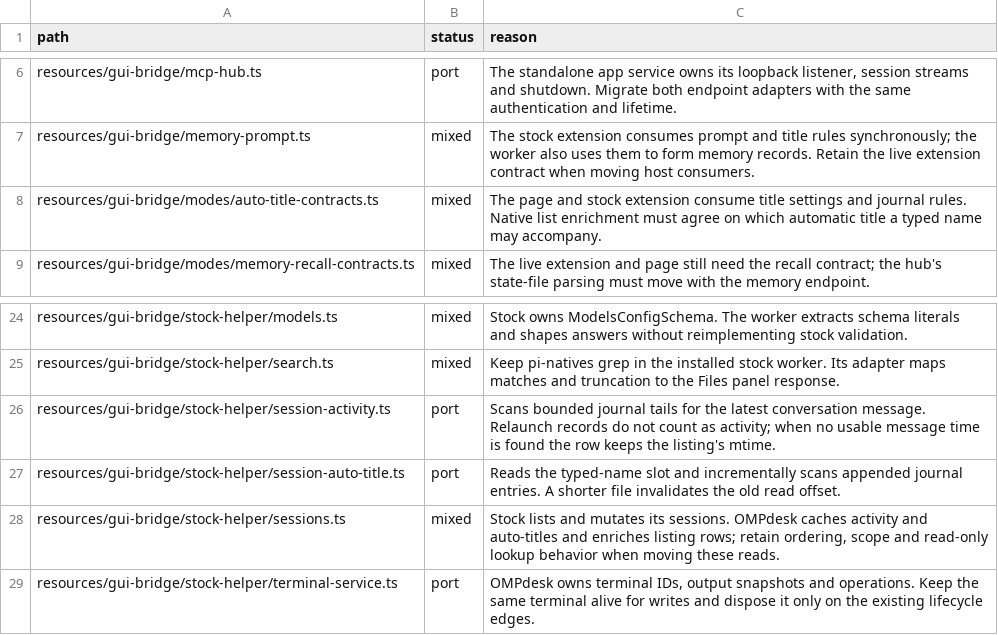
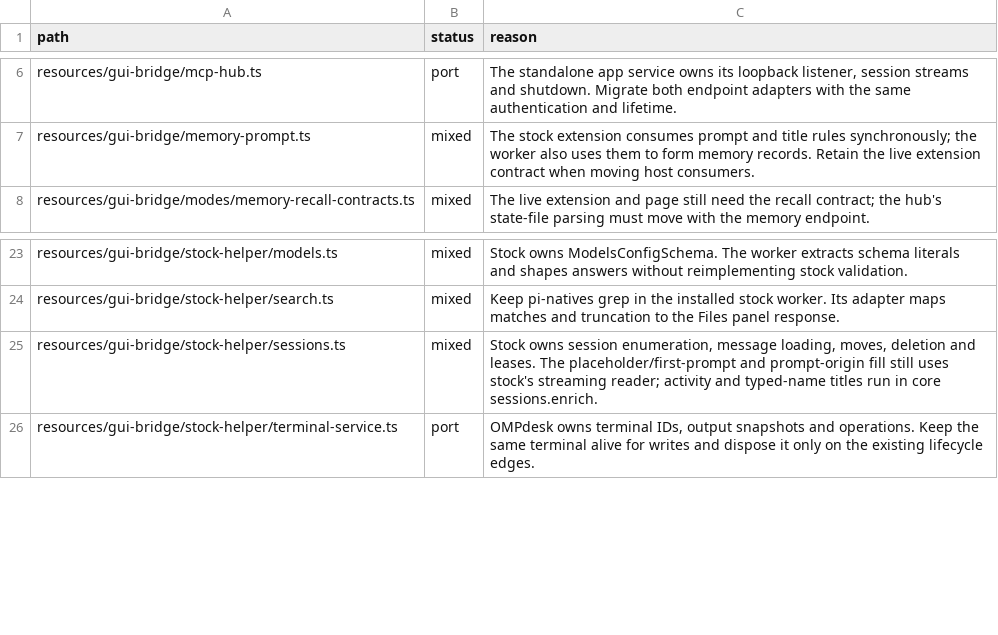
Before and after one commit to seuput-inc/ompdesk, a TSV file: docs/rust-inventory/helpers.tsv, drawn as a sheet; only a part is shown, gaps mark what is left out.

Commit message:
refactor(sessions): enrich stock listings in the Rust core
Read activity and typed-name titles in one batch before the index sorts and deduplicates stock rows. Both list scopes share the same per-index journal cache.
Keep enumeration, first-prompt fill and read-only transcripts in stock omp.

```diff
--- a/docs/rust-inventory/helpers.tsv
+++ b/docs/rust-inventory/helpers.tsv
@@ -7,3 +7,2 @@ resources/gui-bridge/mcp-hub.ts	port	The standalone app service owns its loopbac
 resources/gui-bridge/memory-prompt.ts	mixed	The stock extension consumes prompt and title rules synchronously; the worker also uses them to form memory records. Retain the live extension contract when moving host consumers.
-resources/gui-bridge/modes/auto-title-contracts.ts	mixed	The page and stock extension consume title settings and journal rules. Native list enrichment must agree on which automatic title a typed name may accompany.
 resources/gui-bridge/modes/memory-recall-contracts.ts	mixed	The live extension and page still need the recall contract; the hub's state-file parsing must move with the memory endpoint.
@@ -25,5 +24,3 @@ resources/gui-bridge/stock-helper/models.ts	mixed	Stock owns ModelsConfigSchema.
 resources/gui-bridge/stock-helper/search.ts	mixed	Keep pi-natives grep in the installed stock worker. Its adapter maps matches and truncation to the Files panel response.
-resources/gui-bridge/stock-helper/session-activity.ts	port	Scans bounded journal tails for the latest conversation message. Relaunch records do not count as activity; when no usable message time is found the row keeps the listing's mtime.
-resources/gui-bridge/stock-helper/session-auto-title.ts	port	Reads the typed-name slot and incrementally scans appended journal entries. A shorter file invalidates the old read offset.
-resources/gui-bridge/stock-helper/sessions.ts	mixed	Stock lists and mutates its sessions. OMPdesk caches activity and auto-titles and enriches listing rows; retain ordering, scope and read-only lookup behavior when moving these reads.
+resources/gui-bridge/stock-helper/sessions.ts	mixed	Stock owns session enumeration, message loading, moves, deletion and leases. The placeholder/first-prompt and prompt-origin fill still uses stock's streaming reader; activity and typed-name titles run in core sessions.enrich.
 resources/gui-bridge/stock-helper/terminal-service.ts	port	OMPdesk owns terminal IDs, output snapshots and operations. Keep the same terminal alive for writes and dispose it only on the existing lifecycle edges.
```
Also changed, not shown: docs/rust-inventory/root.tsv, 18 other files.
